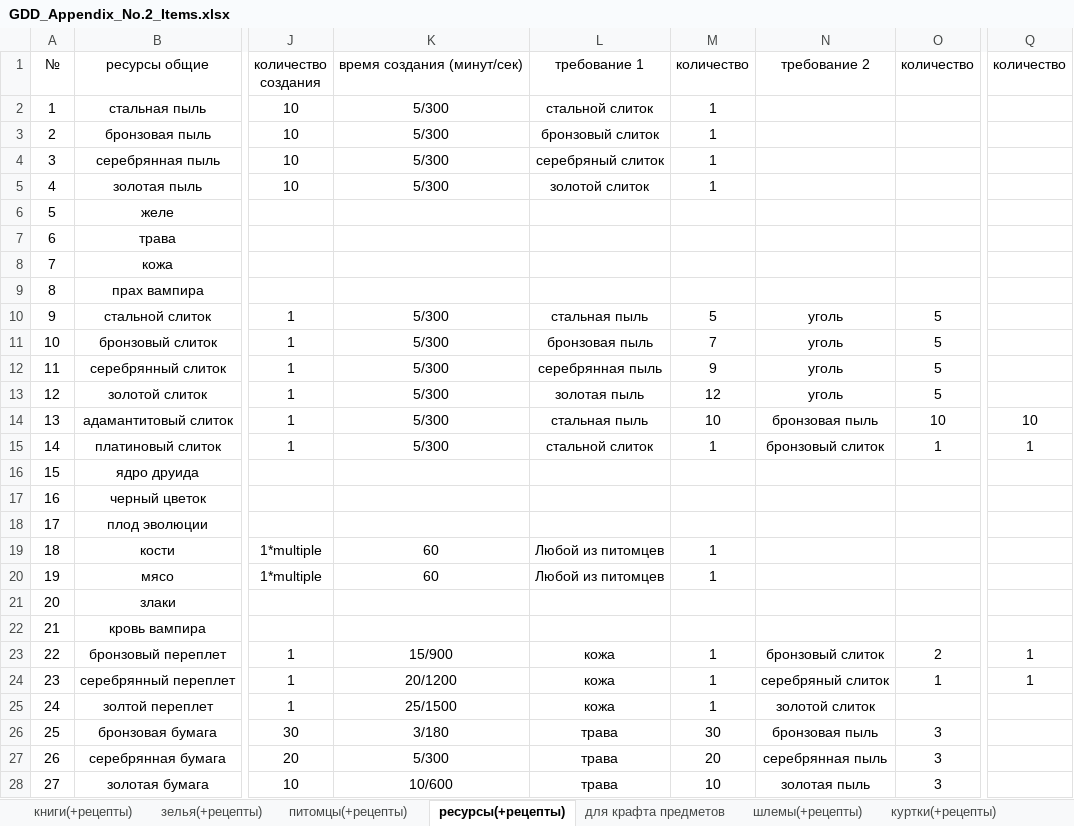
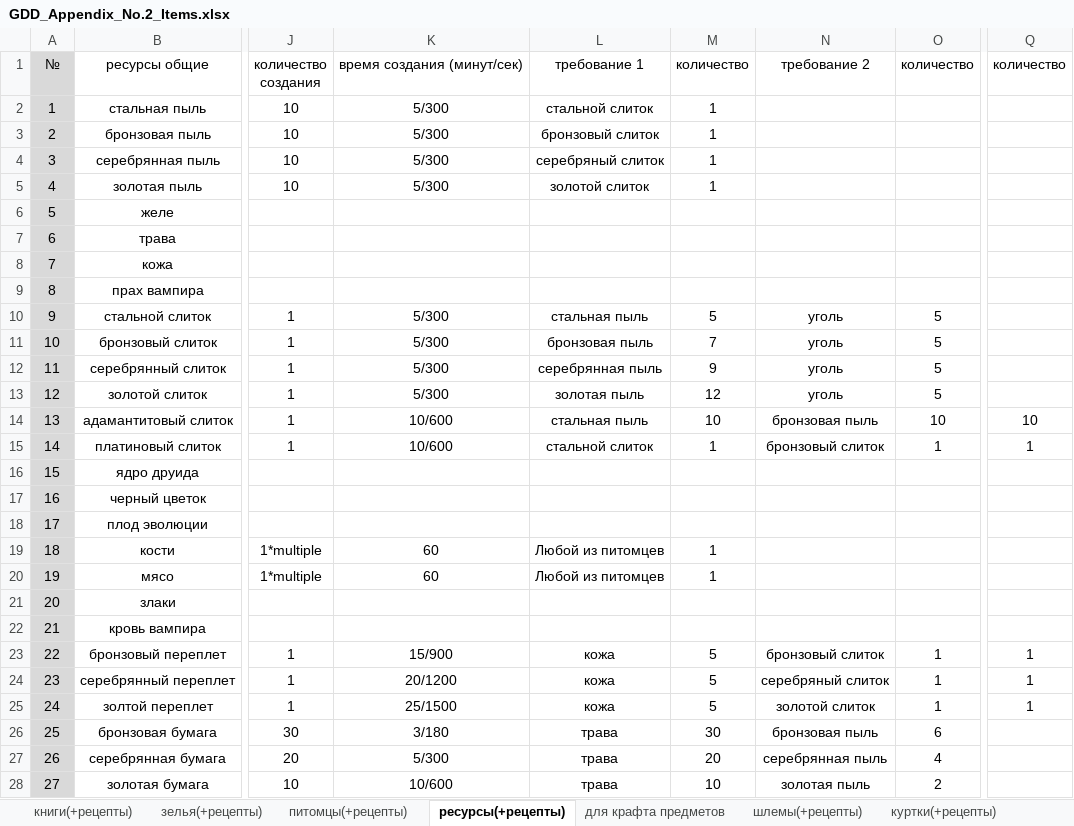
Before and after one commit to Gods-Pain/Lfp_Documents_Sprites, an Excel workbook: GDD/GDD_Appendix_No.2_Items.xlsx, sheet ресурсы(+рецепты), drawn as a sheet; only a part is shown, gaps mark what is left out; values as stored, in another font and other column widths than the file's, no borders; the diff covers the shown part only; the diff names each change by its address in the sheet, - before the commit and + after, or states it on an @@ line.

```diff
--- a/GDD/GDD_Appendix_No.2_Items.xlsx (sheet ресурсы(+рецепты))
+++ b/GDD/GDD_Appendix_No.2_Items.xlsx (sheet ресурсы(+рецепты))
-A1:A28 fill: none
+A1:A28 fill: #D9D9D9
-K14:K15: 5/300
+K14:K15: 10/600
-M23:M25: 1
+M23:M25: 5
-O23: 2
+O23: 1
-O25: (empty)
+O25: 1
-Q25: (empty)
+Q25: 1
-O26: 3
+O26: 6
-O27: 3
+O27: 4
-O28: 3
+O28: 2
```
Also changed, not shown: 16 edited cells and cell formats elsewhere in this sheet, 3 other files.
